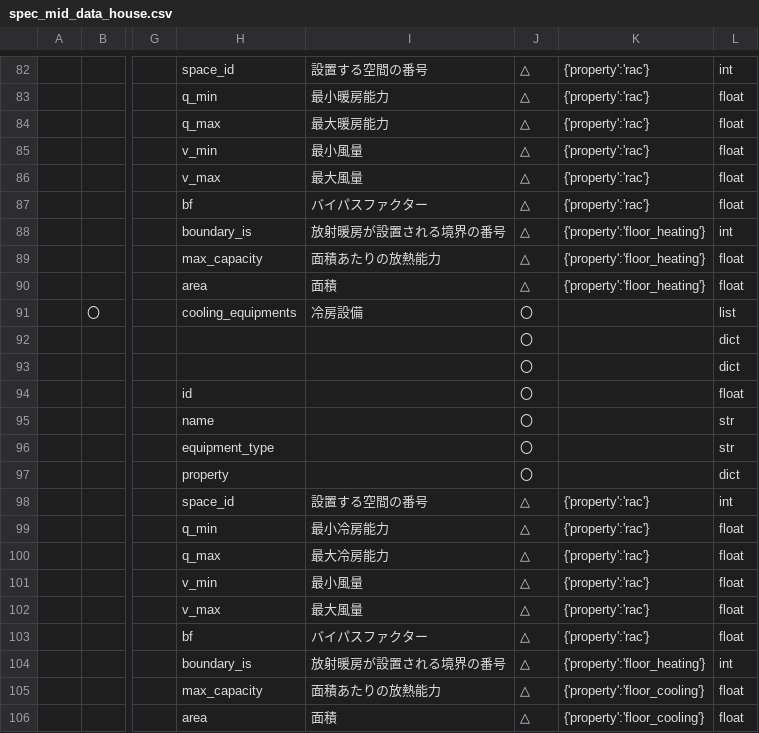
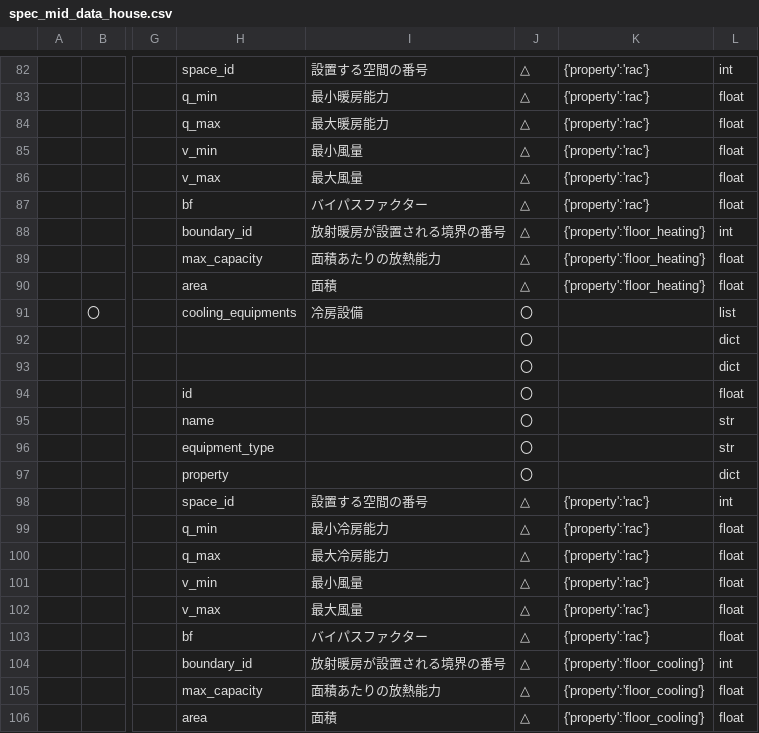
Before and after one commit to BRI-EES-House/heat_load_calc, a CSV file: docs/data_spec/spec_mid_data_house.csv, drawn as a sheet; only a part is shown, gaps mark what is left out; the diff names each change by its address in the sheet, - before the commit and + after, or states it on an @@ line.

```diff
--- a/docs/data_spec/spec_mid_data_house.csv
+++ b/docs/data_spec/spec_mid_data_house.csv
-H88: boundary_is
+H88: boundary_id
-H104: boundary_is
+H104: boundary_id
-K104: {'property':'floor_heating'}
+K104: {'property':'floor_cooling'}
```
Also changed, not shown: 3 other files.
